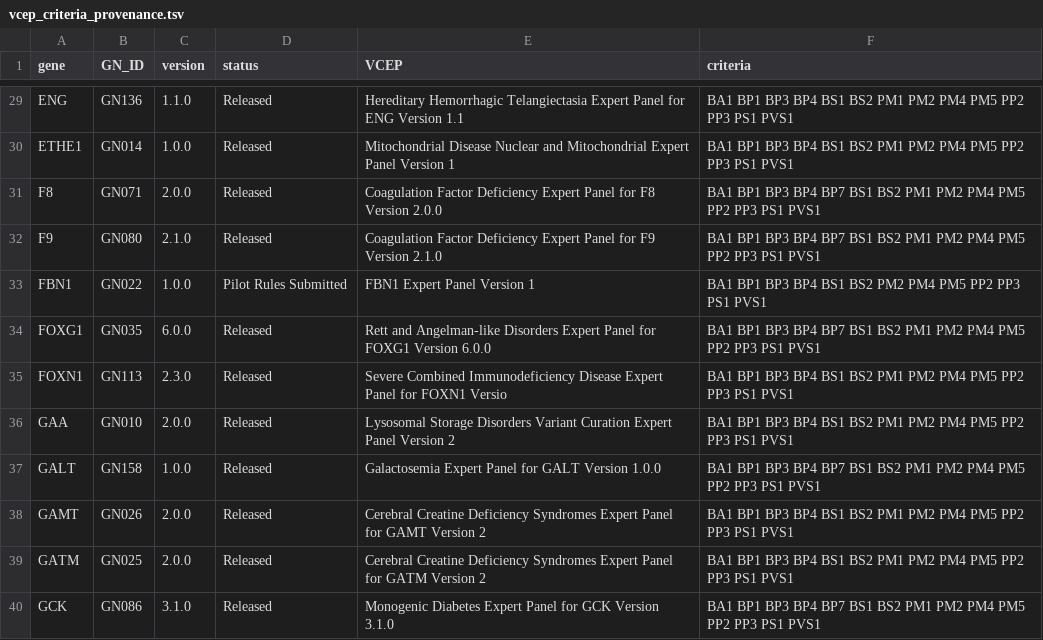
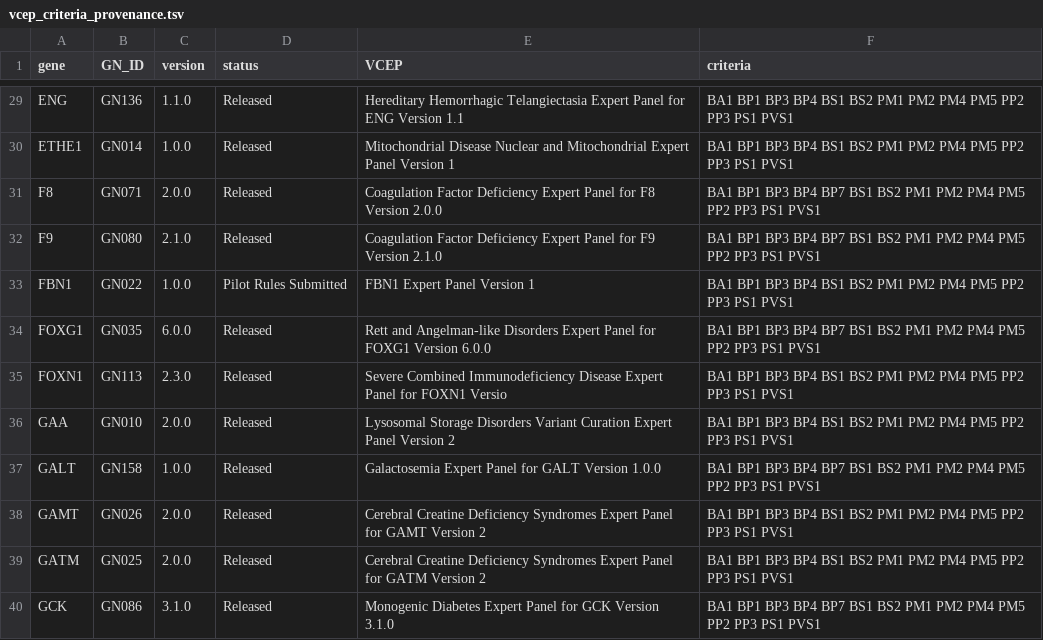
Before and after one commit to hnakahara/HUVar, a TSV file: docs/vcep_criteria_provenance.tsv, drawn as a sheet; only a part is shown, gaps mark what is left out.

```diff
--- a/docs/vcep_criteria_provenance.tsv
+++ b/docs/vcep_criteria_provenance.tsv
@@ -32,3 +32,3 @@ F8	GN071	2.0.0	Released	Coagulation Factor Deficiency Expert Panel for F8 Versio
 F9	GN080	2.1.0	Released	Coagulation Factor Deficiency Expert Panel for F9 Version 2.1.0	BA1 BP1 BP3 BP4 BP7 BS1 BS2 PM1 PM2 PM4 PM5 PP2 PP3 PS1 PVS1
-FBN1	GN022	1.0.0	Pilot Rules Submitted	FBN1 Expert Panel Version 1	BA1 BP1 BP3 BP4 BS1 BS2 PM2 PM4 PM5 PP2 PP3 PS1 PVS1
+FBN1	GN022	1.0.0	Pilot Rules Submitted	FBN1 Expert Panel Version 1	BA1 BP1 BP3 BP4 BS1 BS2 PM1 PM2 PM4 PM5 PP2 PP3 PS1 PVS1
 FOXG1	GN035	6.0.0	Released	Rett and Angelman-like Disorders Expert Panel for FOXG1 Version 6.0.0	BA1 BP1 BP3 BP4 BP7 BS1 BS2 PM1 PM2 PM4 PM5 PP2 PP3 PS1 PVS1
```
Also changed, not shown: resources/shared/pm1_hotspots.tsv, 3 other files.
